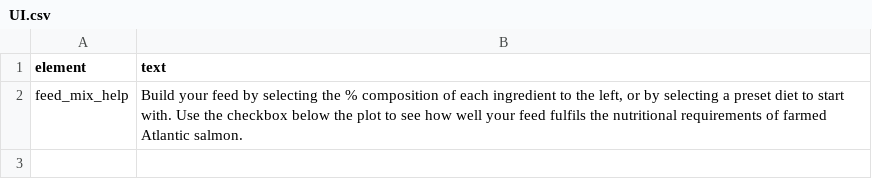
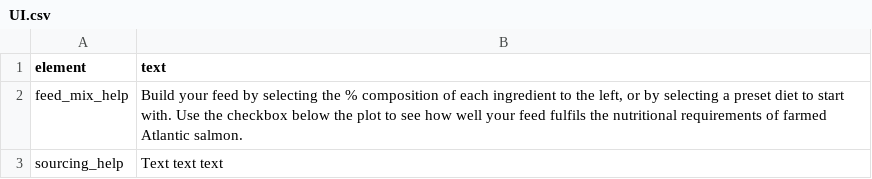
Before and after one commit to stormeyseas/aquafeeds-shiny, a CSV file: data/UI.csv, drawn as a sheet; the diff names each change by its address in the sheet, - before the commit and + after, or states it on an @@ line.

Commit message:
Generate sourcing plot

```diff
--- a/data/UI.csv
+++ b/data/UI.csv
+row 3: sourcing_help | Text text text
```
Also changed, not shown: 2 other files.
